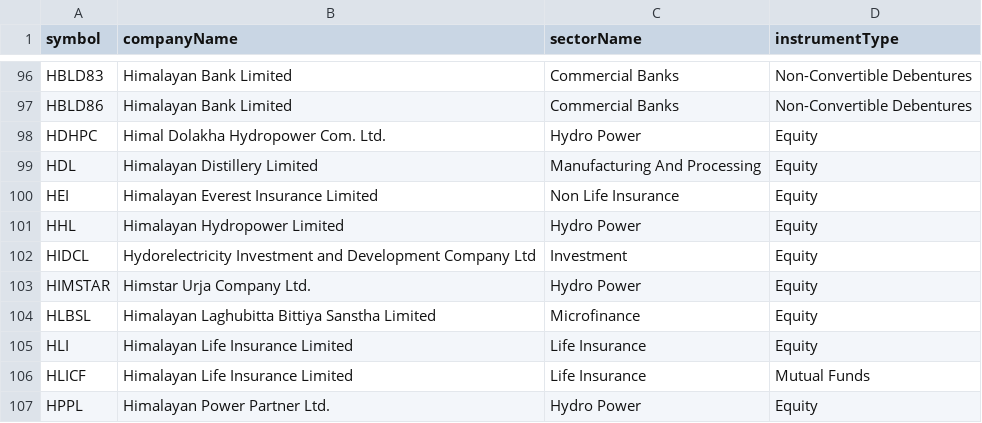
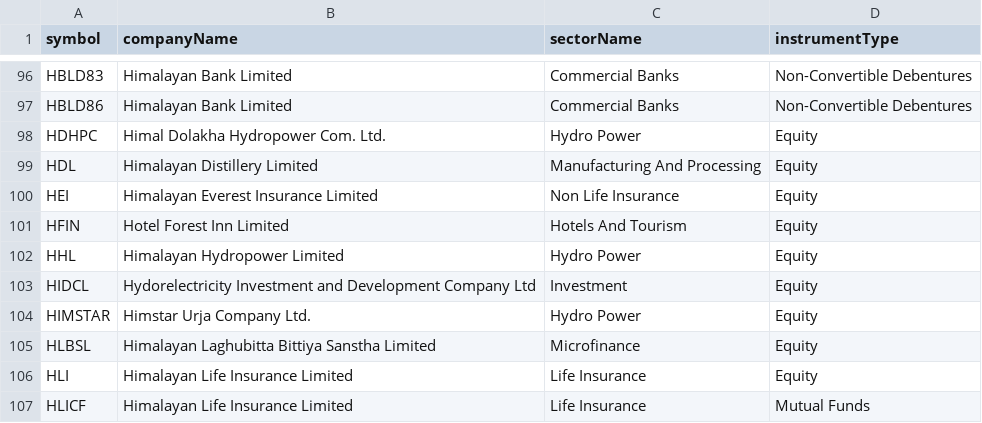
Before and after one commit to Raju-Lama/nep-data, a CSV file: all_active_symbols.csv, drawn as a sheet; only a part is shown, gaps mark what is left out; the shorter side is filled out with more unchanged rows.

```diff
--- a/all_active_symbols.csv
+++ b/all_active_symbols.csv
@@ -100,2 +100,3 @@ HDL,Himalayan Distillery Limited,Manufacturing And Processing,Equity
 HEI,Himalayan Everest Insurance Limited,Non Life Insurance,Equity
+HFIN,Hotel Forest Inn Limited,Hotels And Tourism,Equity
 HHL,Himalayan Hydropower Limited,Hydro Power,Equity
```
